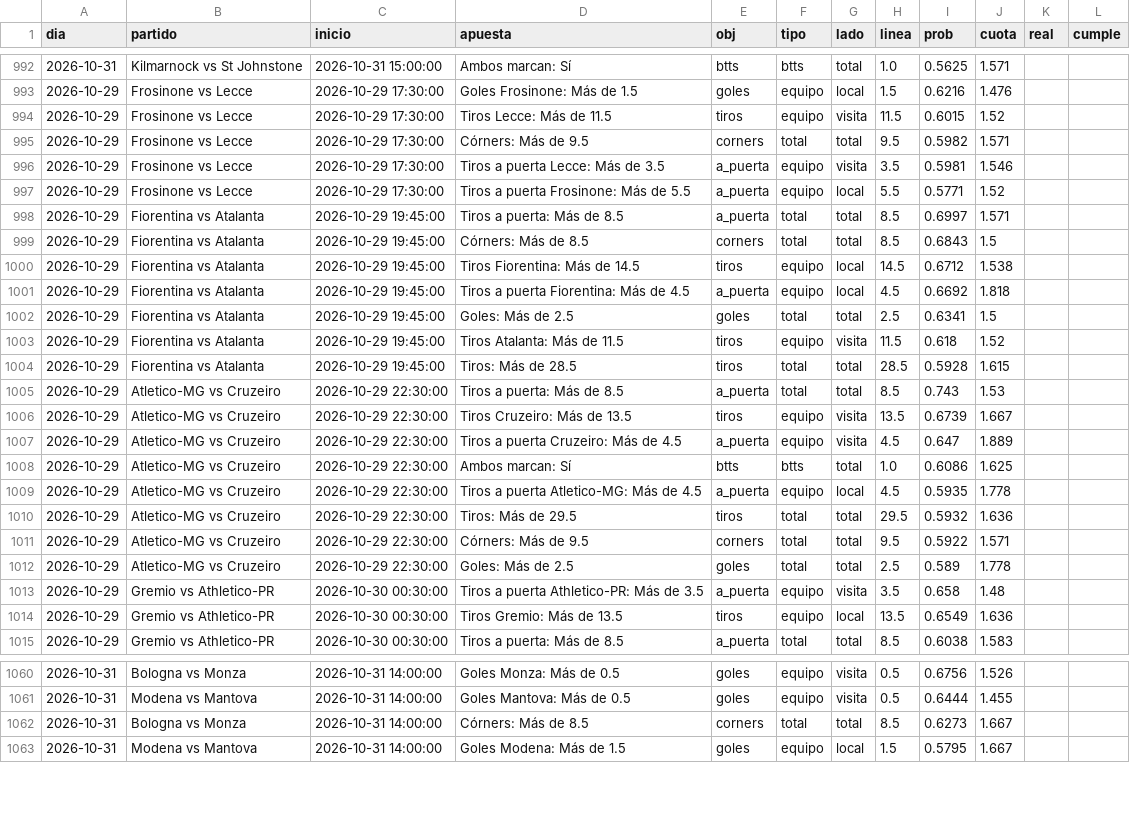
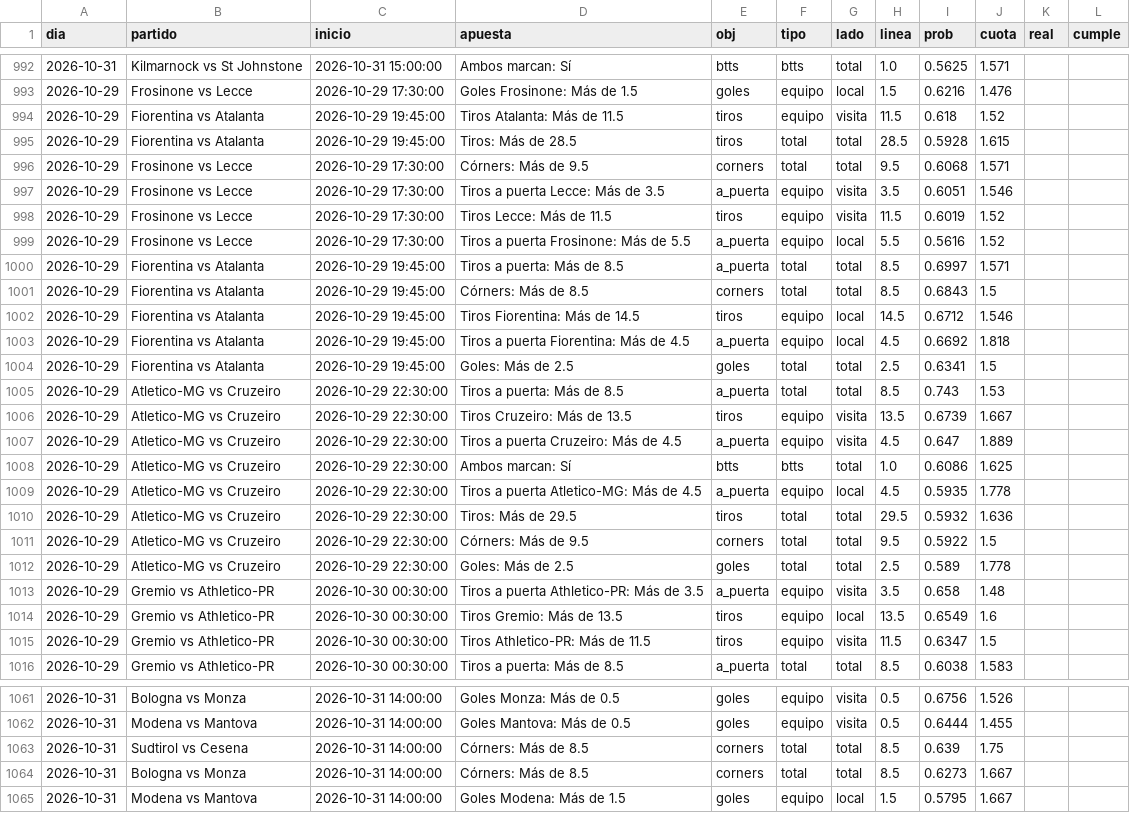
Before and after one commit to HectorMontiel/sharpicks, a CSV file: arriesgadas_seguimiento.csv, drawn as a sheet; only a part is shown, gaps mark what is left out.

```diff
--- a/arriesgadas_seguimiento.csv
+++ b/arriesgadas_seguimiento.csv
@@ -993,13 +993,13 @@ dia,partido,inicio,apuesta,obj,tipo,lado,linea,prob,cuota,real,cumple
 2026-10-29,Frosinone vs Lecce,2026-10-29 17:30:00,Goles Frosinone: Más de 1.5,goles,equipo,local,1.5,0.6216,1.476,,
-2026-10-29,Frosinone vs Lecce,2026-10-29 17:30:00,Tiros Lecce: Más de 11.5,tiros,equipo,visita,11.5,0.6015,1.52,,
-2026-10-29,Frosinone vs Lecce,2026-10-29 17:30:00,Córners: Más de 9.5,corners,total,total,9.5,0.5982,1.571,,
-2026-10-29,Frosinone vs Lecce,2026-10-29 17:30:00,Tiros a puerta Lecce: Más de 3.5,a_puerta,equipo,visita,3.5,0.5981,1.546,,
-2026-10-29,Frosinone vs Lecce,2026-10-29 17:30:00,Tiros a puerta Frosinone: Más de 5.5,a_puerta,equipo,local,5.5,0.5771,1.52,,
+2026-10-29,Fiorentina vs Atalanta,2026-10-29 19:45:00,Tiros Atalanta: Más de 11.5,tiros,equipo,visita,11.5,0.618,1.52,,
+2026-10-29,Fiorentina vs Atalanta,2026-10-29 19:45:00,Tiros: Más de 28.5,tiros,total,total,28.5,0.5928,1.615,,
+2026-10-29,Frosinone vs Lecce,2026-10-29 17:30:00,Córners: Más de 9.5,corners,total,total,9.5,0.6068,1.571,,
+2026-10-29,Frosinone vs Lecce,2026-10-29 17:30:00,Tiros a puerta Lecce: Más de 3.5,a_puerta,equipo,visita,3.5,0.6051,1.546,,
+2026-10-29,Frosinone vs Lecce,2026-10-29 17:30:00,Tiros Lecce: Más de 11.5,tiros,equipo,visita,11.5,0.6019,1.52,,
+2026-10-29,Frosinone vs Lecce,2026-10-29 17:30:00,Tiros a puerta Frosinone: Más de 5.5,a_puerta,equipo,local,5.5,0.5616,1.52,,
 2026-10-29,Fiorentina vs Atalanta,2026-10-29 19:45:00,Tiros a puerta: Más de 8.5,a_puerta,total,total,8.5,0.6997,1.571,,
 2026-10-29,Fiorentina vs Atalanta,2026-10-29 19:45:00,Córners: Más de 8.5,corners,total,total,8.5,0.6843,1.5,,
-2026-10-29,Fiorentina vs Atalanta,2026-10-29 19:45:00,Tiros Fiorentina: Más de 14.5,tiros,equipo,local,14.5,0.6712,1.538,,
+2026-10-29,Fiorentina vs Atalanta,2026-10-29 19:45:00,Tiros Fiorentina: Más de 14.5,tiros,equipo,local,14.5,0.6712,1.546,,
 2026-10-29,Fiorentina vs Atalanta,2026-10-29 19:45:00,Tiros a puerta Fiorentina: Más de 4.5,a_puerta,equipo,local,4.5,0.6692,1.818,,
 2026-10-29,Fiorentina vs Atalanta,2026-10-29 19:45:00,Goles: Más de 2.5,goles,total,total,2.5,0.6341,1.5,,
-2026-10-29,Fiorentina vs Atalanta,2026-10-29 19:45:00,Tiros Atalanta: Más de 11.5,tiros,equipo,visita,11.5,0.618,1.52,,
-2026-10-29,Fiorentina vs Atalanta,2026-10-29 19:45:00,Tiros: Más de 28.5,tiros,total,total,28.5,0.5928,1.615,,
 2026-10-29,Atletico-MG vs Cruzeiro,2026-10-29 22:30:00,Tiros a puerta: Más de 8.5,a_puerta,total,total,8.5,0.743,1.53,,
@@ -1010,6 +1010,7 @@ dia,partido,inicio,apuesta,obj,tipo,lado,linea,prob,cuota,real,cumple
 2026-10-29,Atletico-MG vs Cruzeiro,2026-10-29 22:30:00,Tiros: Más de 29.5,tiros,total,total,29.5,0.5932,1.636,,
-2026-10-29,Atletico-MG vs Cruzeiro,2026-10-29 22:30:00,Córners: Más de 9.5,corners,total,total,9.5,0.5922,1.571,,
+2026-10-29,Atletico-MG vs Cruzeiro,2026-10-29 22:30:00,Córners: Más de 9.5,corners,total,total,9.5,0.5922,1.5,,
 2026-10-29,Atletico-MG vs Cruzeiro,2026-10-29 22:30:00,Goles: Más de 2.5,goles,total,total,2.5,0.589,1.778,,
 2026-10-29,Gremio vs Athletico-PR,2026-10-30 00:30:00,Tiros a puerta Athletico-PR: Más de 3.5,a_puerta,equipo,visita,3.5,0.658,1.48,,
-2026-10-29,Gremio vs Athletico-PR,2026-10-30 00:30:00,Tiros Gremio: Más de 13.5,tiros,equipo,local,13.5,0.6549,1.636,,
+2026-10-29,Gremio vs Athletico-PR,2026-10-30 00:30:00,Tiros Gremio: Más de 13.5,tiros,equipo,local,13.5,0.6549,1.6,,
+2026-10-29,Gremio vs Athletico-PR,2026-10-30 00:30:00,Tiros Athletico-PR: Más de 11.5,tiros,equipo,visita,11.5,0.6347,1.5,,
 2026-10-29,Gremio vs Athletico-PR,2026-10-30 00:30:00,Tiros a puerta: Más de 8.5,a_puerta,total,total,8.5,0.6038,1.583,,
@@ -1061,2 +1062,3 @@ dia,partido,inicio,apuesta,obj,tipo,lado,linea,prob,cuota,real,cumple
 2026-10-31,Modena vs Mantova,2026-10-31 14:00:00,Goles Mantova: Más de 0.5,goles,equipo,visita,0.5,0.6444,1.455,,
+2026-10-31,Sudtirol vs Cesena,2026-10-31 14:00:00,Córners: Más de 8.5,corners,total,total,8.5,0.639,1.75,,
 2026-10-31,Bologna vs Monza,2026-10-31 14:00:00,Córners: Más de 8.5,corners,total,total,8.5,0.6273,1.667,,
```
Also changed, not shown: analisis_seguimiento.csv, senal_bajas.csv, 15 other files.
